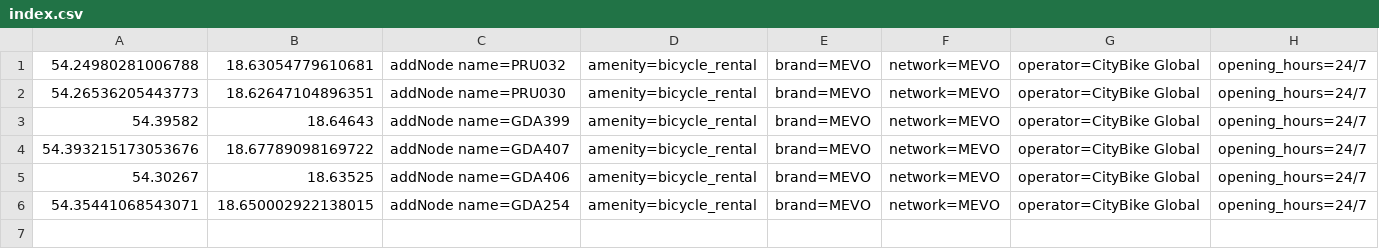
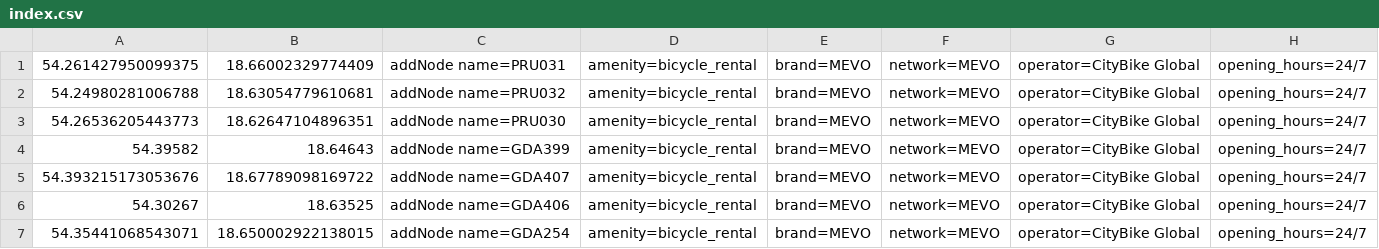
Before and after one commit to starsep/MevoOSM, a CSV file: index.csv, drawn as a sheet; only a part is shown; rows hold the shown columns only; the diff names each change by its address in the sheet, - before the commit and + after, or states it on an @@ line.

```diff
--- a/index.csv
+++ b/index.csv
+row 1: 54.261427950099375 | 18.66002329774409 | addNode name=PRU031 | amenity=bicycle_rental | brand=MEVO | network=MEVO | operator=CityBike Global | opening_hours=24/7
```
Also changed, not shown: 3 other files.
